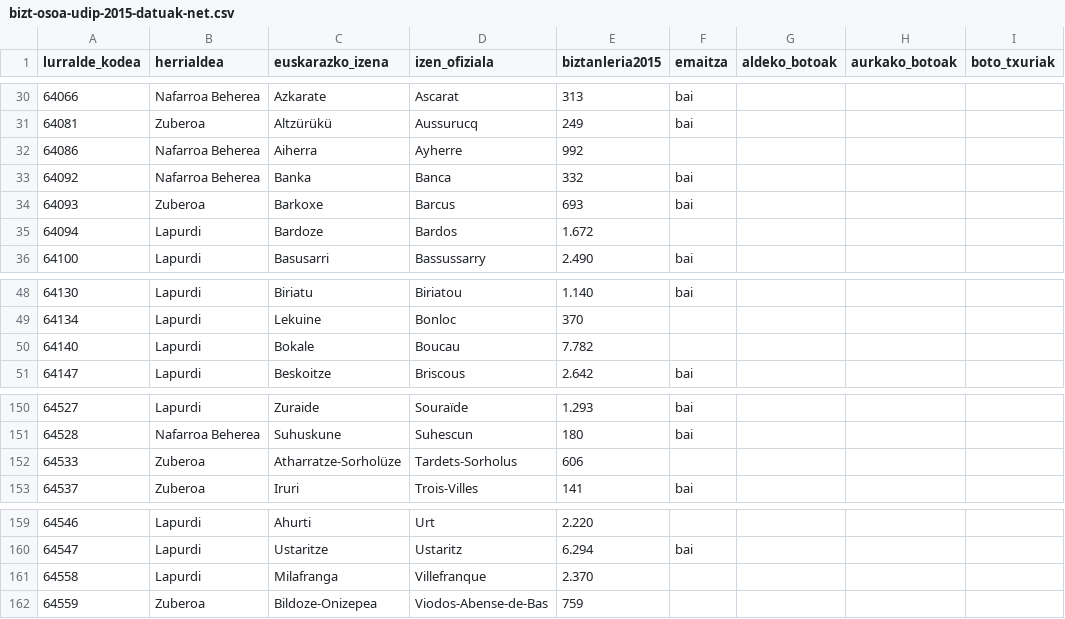
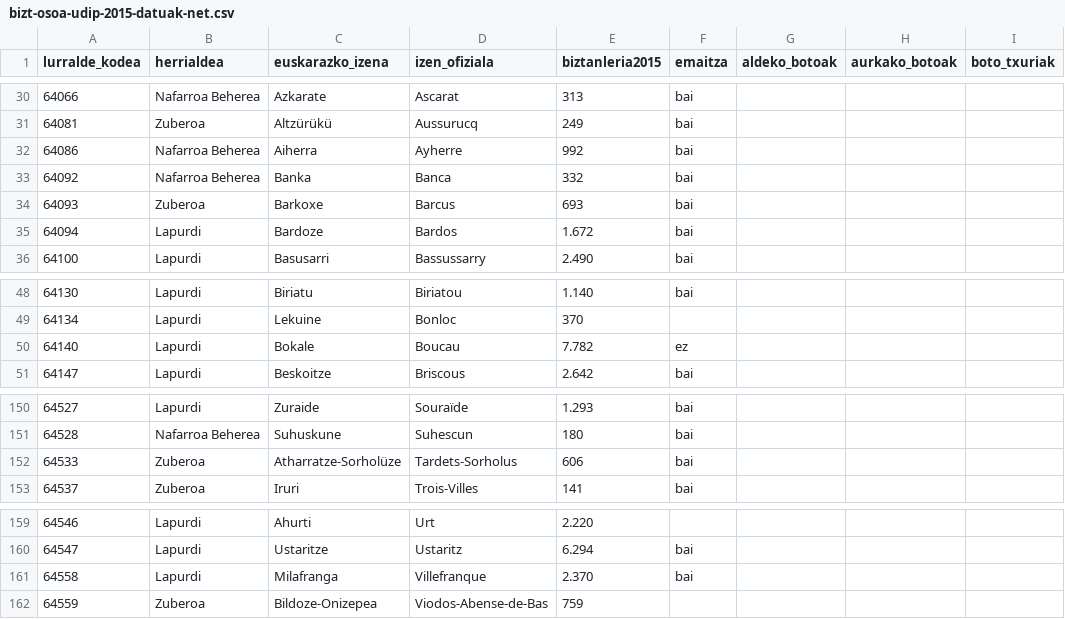
Before and after one commit to aldatsa/2016-herri-elkargo-bakarraren-bozketen-emaitzen-bisualizazioa, a CSV file: public/csv/bizt-osoa-udip-2015-datuak-net.csv, drawn as a sheet; only a part is shown, gaps mark what is left out; the diff names each change by its address in the sheet, - before the commit and + after, or states it on an @@ line.

Commit message:
Aiherra, Bardoze, Atharratze-Sorholüze eta Milafranga alde. Bokale aurka

```diff
--- a/public/csv/bizt-osoa-udip-2015-datuak-net.csv
+++ b/public/csv/bizt-osoa-udip-2015-datuak-net.csv
-F32 (emaitza): (empty)
+F32 (emaitza): bai
-F35 (emaitza): (empty)
+F35 (emaitza): bai
-F50 (emaitza): (empty)
+F50 (emaitza): ez
-F152 (emaitza): (empty)
+F152 (emaitza): bai
-F161 (emaitza): (empty)
+F161 (emaitza): bai
```
Also changed, not shown: 1 other file.
